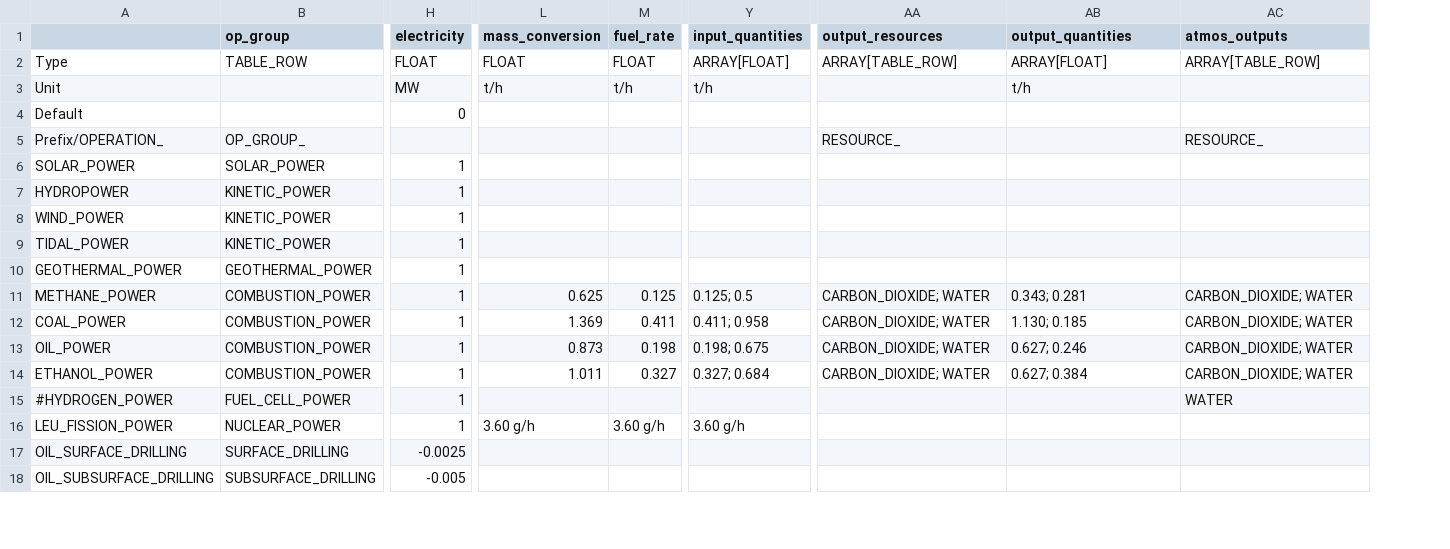
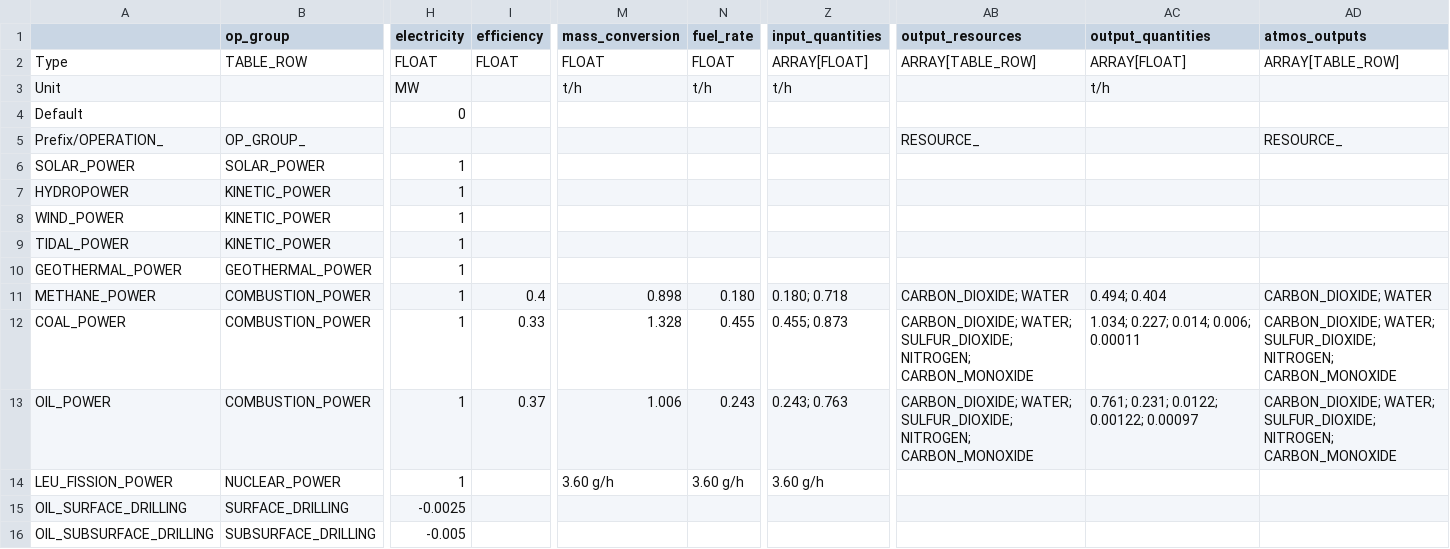
Before and after one commit to t2civ/astropolis_sdk, a TSV file: public/tables/operations.tsv, drawn as a sheet; only a part is shown, gaps mark what is left out; removed rows and columns are numbered as before the commit, all else as after; rows hold the shown columns only; the diff names each change by its address in the sheet, - before the commit and + after, or states it on an @@ line.

```diff
--- a/public/tables/operations.tsv
+++ b/public/tables/operations.tsv
+column I (efficiency), rows 2-13: FLOAT |  |  |  |  |  |  |  |  | 0.4 | 0.33 | 0.37
-M11 (mass_conversion): 0.625
+M11 (mass_conversion): 0.898
-N11 (fuel_rate): 0.125
+N11 (fuel_rate): 0.180
-Z11 (input_quantities): 0.125; 0.5
+Z11 (input_quantities): 0.180; 0.718
-AC11 (output_quantities): 0.343; 0.281
+AC11 (output_quantities): 0.494; 0.404
-M12 (mass_conversion): 1.369
+M12 (mass_conversion): 1.328
-N12 (fuel_rate): 0.411
+N12 (fuel_rate): 0.455
-Z12 (input_quantities): 0.411; 0.958
+Z12 (input_quantities): 0.455; 0.873
-AB12:AB13 (output_resources): CARBON_DIOXIDE; WATER
+AB12:AB13 (output_resources): CARBON_DIOXIDE; WATER; SULFUR_DIOXIDE; NITROGEN; CARBON_MONOXIDE
-AC12 (output_quantities): 1.130; 0.185
+AC12 (output_quantities): 1.034; 0.227; 0.014; 0.006; 0.00011
-AD12:AD13 (atmos_outputs): CARBON_DIOXIDE; WATER
+AD12:AD13 (atmos_outputs): CARBON_DIOXIDE; WATER; SULFUR_DIOXIDE; NITROGEN; CARBON_MONOXIDE
-M13 (mass_conversion): 0.873
+M13 (mass_conversion): 1.006
-N13 (fuel_rate): 0.198
+N13 (fuel_rate): 0.243
-Z13 (input_quantities): 0.198; 0.675
+Z13 (input_quantities): 0.243; 0.763
-AC13 (output_quantities): 0.627; 0.246
+AC13 (output_quantities): 0.761; 0.231; 0.0122; 0.00122; 0.00097
-row 14: ETHANOL_POWER | COMBUSTION_POWER | 1 | 1.011 | 0.327 | 0.327; 0.684 | CARBON_DIOXIDE; WATER | 0.627; 0.384 | CARBON_DIOXIDE; WATER
-row 15: #HYDROGEN_POWER | FUEL_CELL_POWER | 1 |  |  |  |  |  | WATER
```
Also changed, not shown: public/text/entities.csv, 4 other files.
